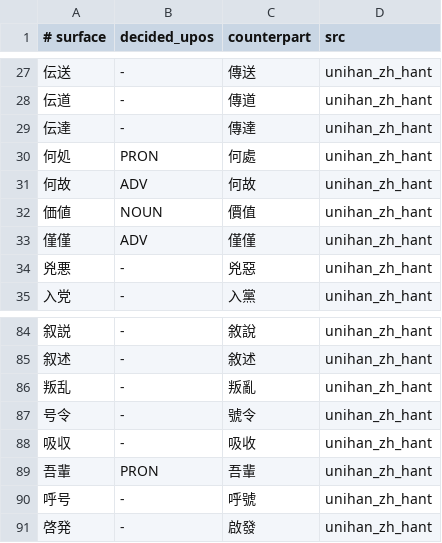
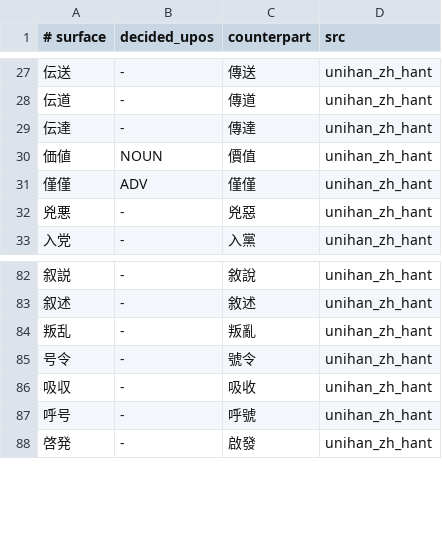
Before and after one commit to faberline/nlp, a TSV file: tools/lexicon_build/data/unihan_kango_glosses.tsv, drawn as a sheet; only a part is shown, gaps mark what is left out; the diff names each change by its address in the sheet, - before the commit and + after, or states it on an @@ line.

```diff
--- a/tools/lexicon_build/data/unihan_kango_glosses.tsv
+++ b/tools/lexicon_build/data/unihan_kango_glosses.tsv
-row 30: 何処 | PRON | 何處 | unihan_zh_hant
-row 31: 何故 | ADV | 何故 | unihan_zh_hant
-row 89: 吾輩 | PRON | 吾輩 | unihan_zh_hant
```
Also changed, not shown: tools/lexicon_build/data/first_party_mit_ja_zh.tsv, tools/lexicon_build/data/ja_zh_false_friends.tsv, 5 other files.
